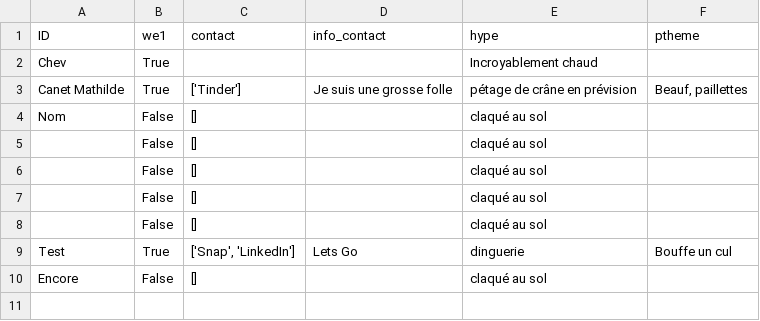
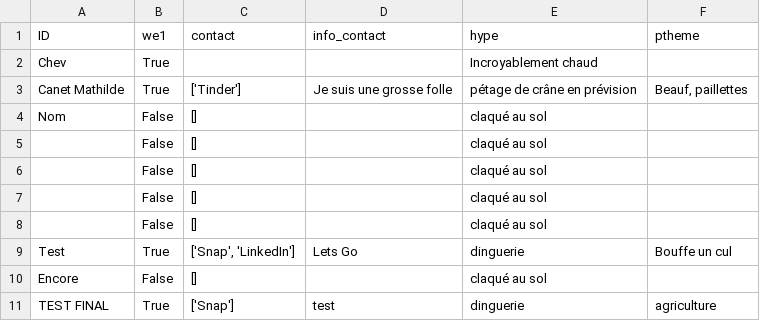
Before and after one commit to ptitchev/private_streamlit, a CSV file: data/dr.csv, drawn as a sheet; the diff names each change by its address in the sheet, - before the commit and + after, or states it on an @@ line.

Commit message:
Updated

```diff
--- a/data/dr.csv
+++ b/data/dr.csv
+row 11: TEST FINAL | True | ['Snap'] | test | dinguerie | agriculture
```
